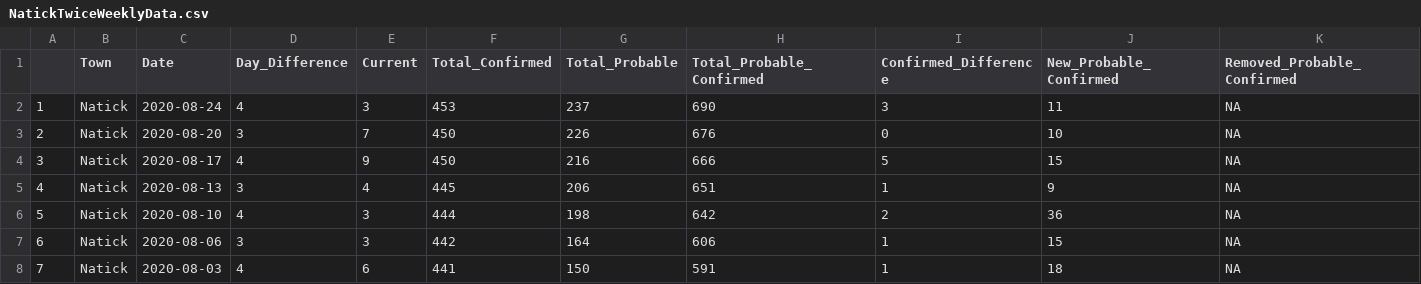
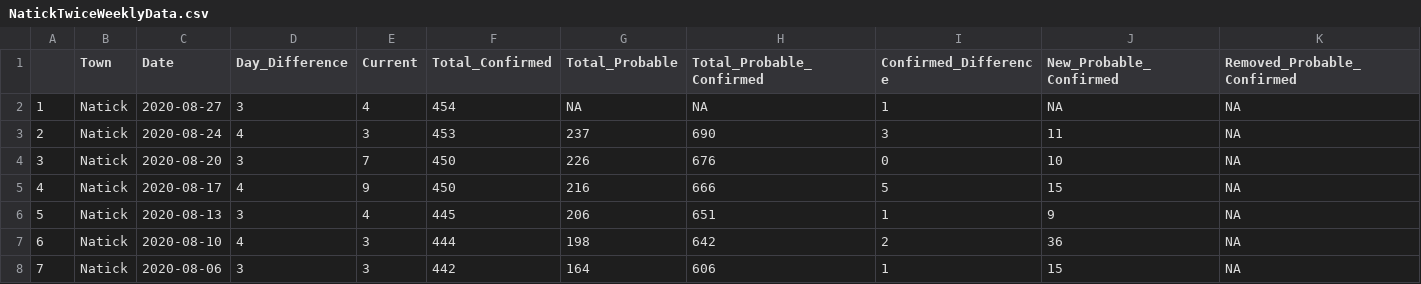
Before and after one commit to jimaraujo/NatickAreaCovid, a CSV file: Data/NatickTwiceWeeklyData.csv, drawn as a sheet; only a part is shown; the shorter side is filled out with more unchanged rows; addresses are those after the commit; rows hold the shown columns only; the diff names each change by its address in the sheet, - before the commit and + after, or states it on an @@ line.

Commit message:
Add files via upload

```diff
--- a/Data/NatickTwiceWeeklyData.csv
+++ b/Data/NatickTwiceWeeklyData.csv
+row 2: 1 | Natick | 2020-08-27 | 3 | 4 | 454 | NA | NA | 1 | NA | NA
@@ column A renumbered from row 3 down @@
```
